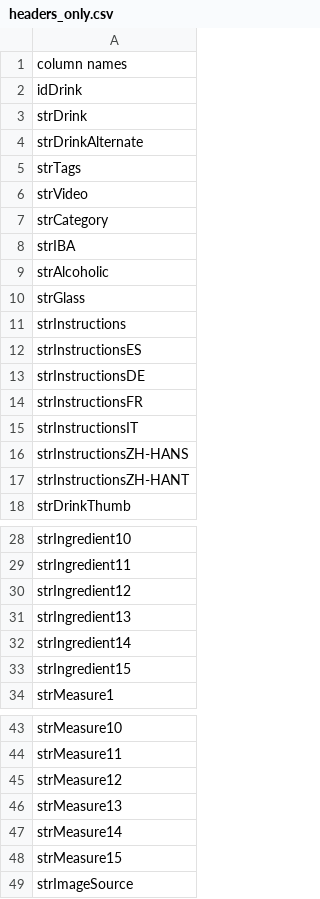
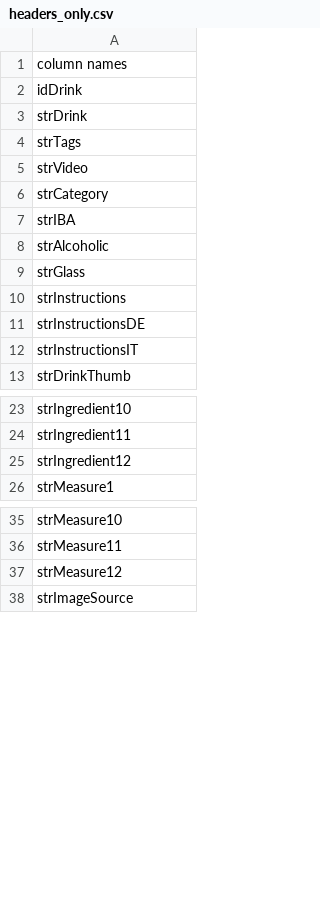
Before and after one commit to ElliottMetzler/the-manhattan-project, a CSV file: data/headers_only.csv, drawn as a sheet; only a part is shown, gaps mark what is left out; the diff names each change by its address in the sheet, - before the commit and + after, or states it on an @@ line.

Commit message:
dropped columns with no data

```diff
--- a/data/headers_only.csv
+++ b/data/headers_only.csv
-row 4: strDrinkAlternate
-row 12: strInstructionsES
-row 14: strInstructionsFR
-row 16: strInstructionsZH-HANS
-row 17: strInstructionsZH-HANT
-row 31: strIngredient13
-row 32: strIngredient14
-row 33: strIngredient15
-row 46: strMeasure13
-row 47: strMeasure14
-row 48: strMeasure15
```
Also changed, not shown: 3 other files.
